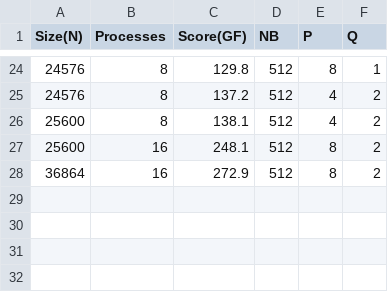
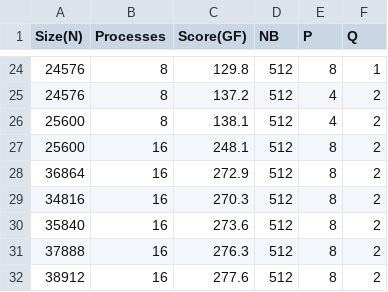
Before and after one commit to ZachMarcus/SC17, a CSV file: HPL/blis-scaling.csv, drawn as a sheet; only a part is shown, gaps mark what is left out.

Commit message:
More timing data, more info in README and beginnings of configuring clBLAS and rocBLAS

```diff
--- a/HPL/blis-scaling.csv
+++ b/HPL/blis-scaling.csv
@@ -28 +28,5 @@ Size(N),Processes,Score(GF),NB,P,Q
 36864,16,272.9,512,8,2
+34816,16,270.3,512,8,2
+35840,16,273.6,512,8,2
+37888,16,276.3,512,8,2
+38912,16,277.6,512,8,2
```
Also changed, not shown: 3 other files.
